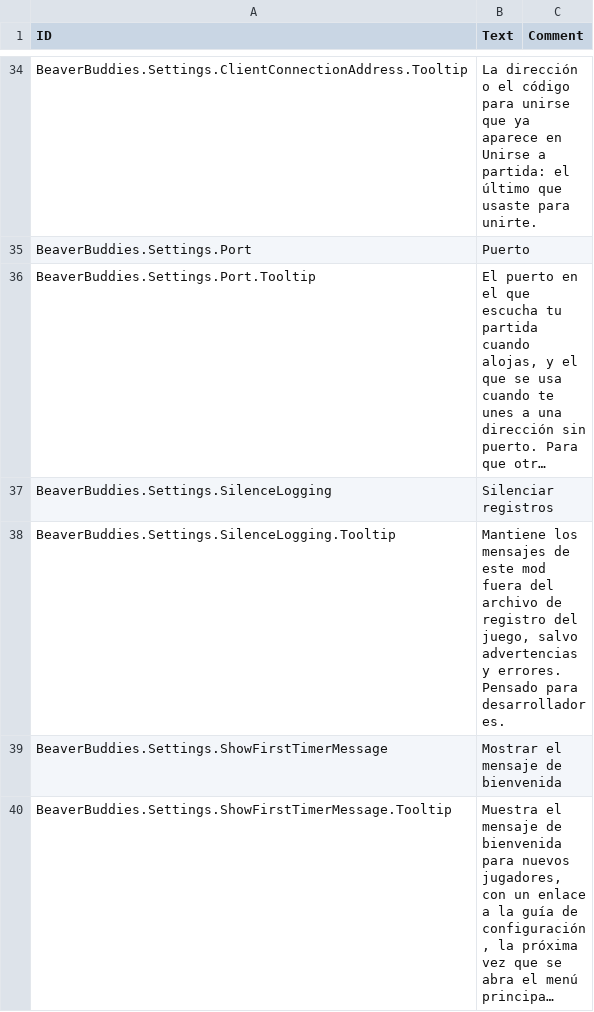
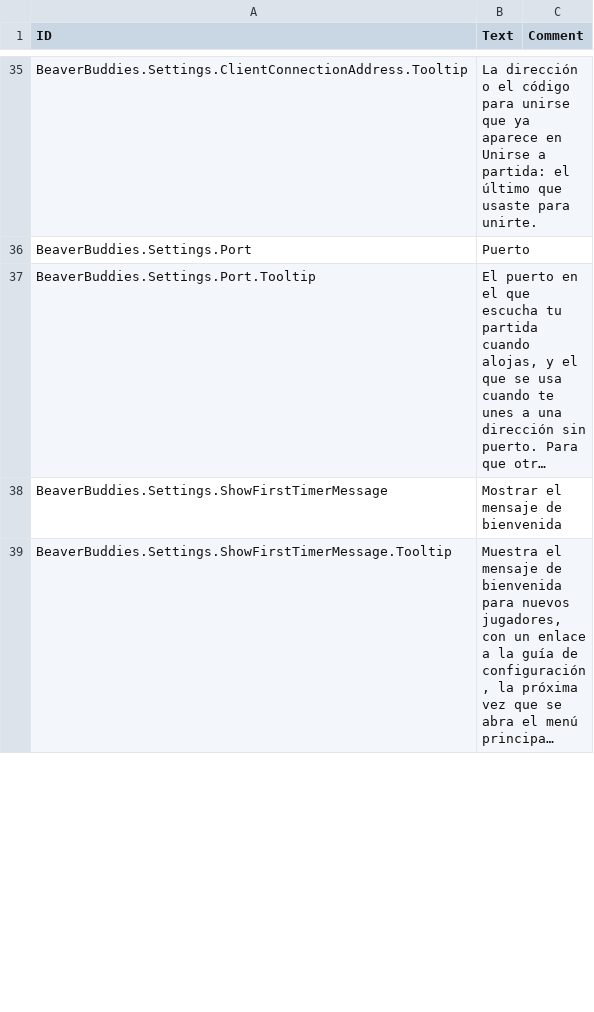
Before and after one commit to Allenator/BeaverBuddies-CoOp-PvP-Edition, a CSV file: BeaverBuddies/Localizations/esES_BeaverBuddie.csv, drawn as a sheet; only a part is shown, gaps mark what is left out; long unchanged cells end in …; removed rows and columns are numbered as before the commit, all else as after; the diff covers the shown part only; the diff names each change by its address in the sheet, - before the commit and + after, or states it on an @@ line.

```diff
--- a/BeaverBuddies/Localizations/esES_BeaverBuddie.csv
+++ b/BeaverBuddies/Localizations/esES_BeaverBuddie.csv
-row 37: BeaverBuddies.Settings.SilenceLogging | Silenciar registros
-row 38: BeaverBuddies.Settings.SilenceLogging.Tooltip | Mantiene los mensajes de este mod fuera del archivo de registro del juego, salvo advertencias y errores. Pensado para desarrolladores.
```
Also changed, not shown: 9 added rows and 9 edited cells elsewhere in this file, BeaverBuddies/Localizations/enUS_BeaverBuddie.csv, BeaverBuddies/Localizations/itIT_BeaverBuddie.csv, 29 other files.
